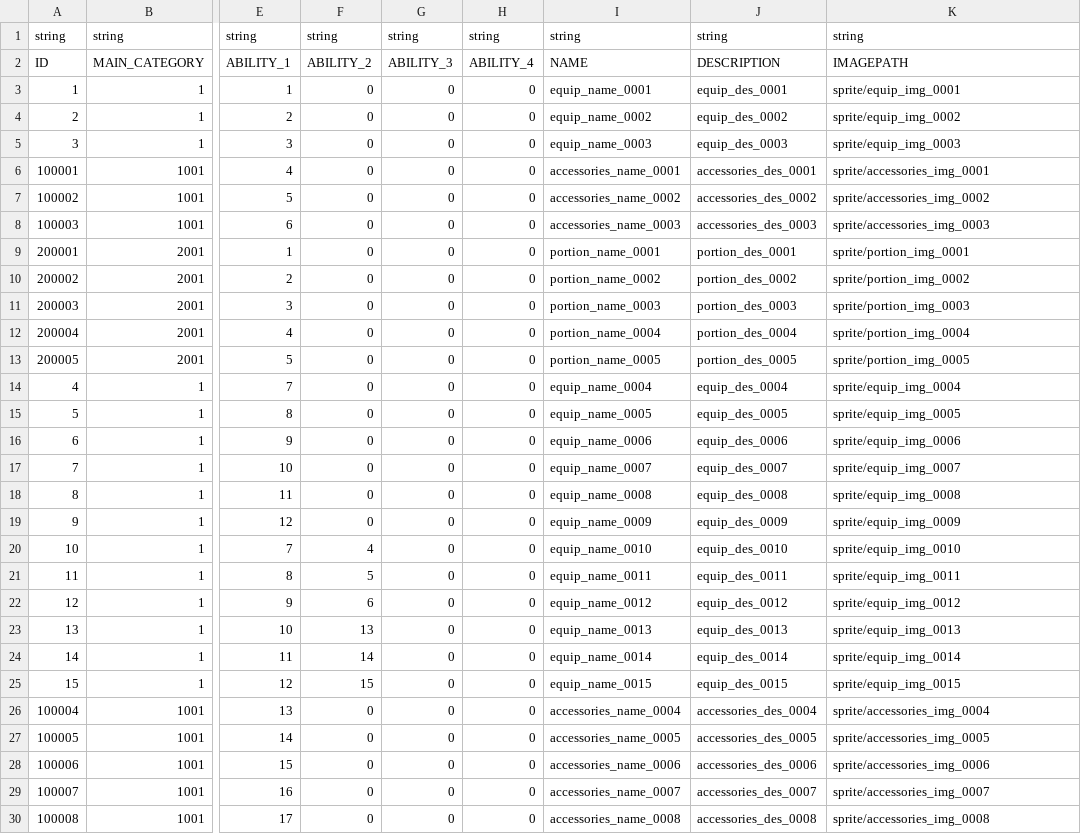
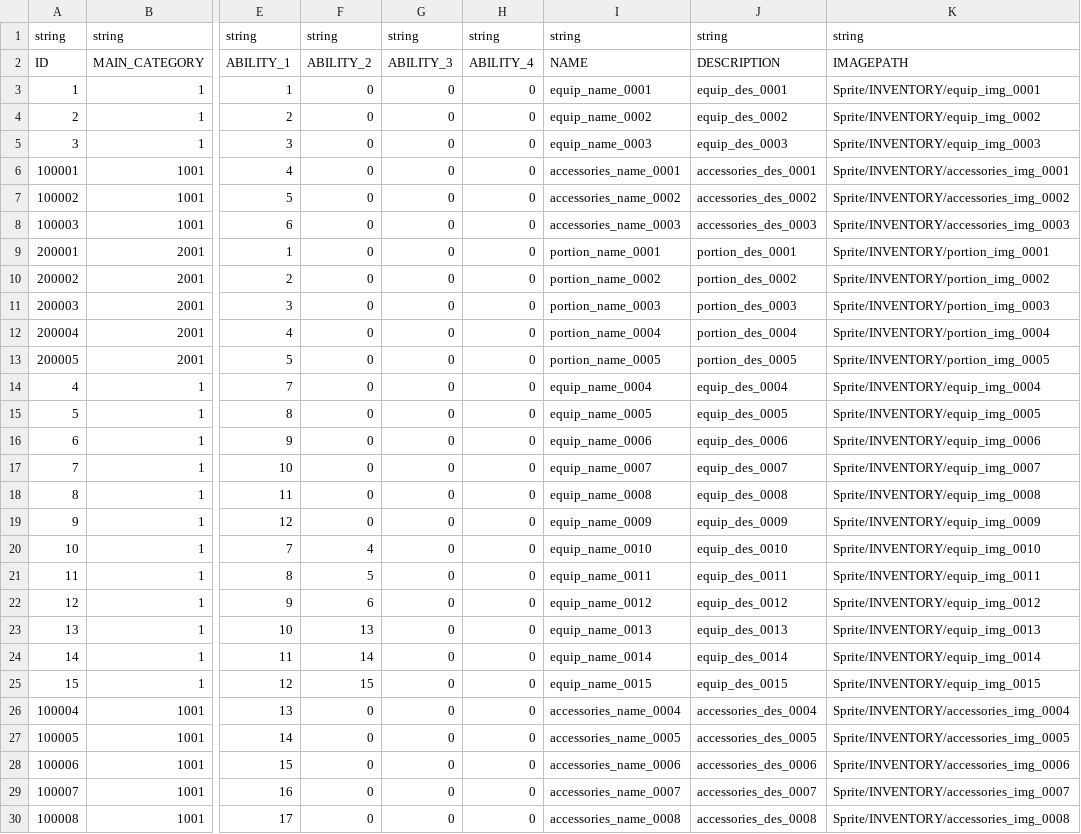
Before and after one commit to kuromi-study/gamecontents_study, a CSV file: CONTENTS_STUDY/Assets/Data/Resources/DATA/ITEMTABLE_MAININFO.csv, drawn as a sheet; only a part is shown, gaps mark what is left out; the diff covers the shown part only; the diff names each change by its address in the sheet, - before the commit and + after, or states it on an @@ line.

```diff
--- a/CONTENTS_STUDY/Assets/Data/Resources/DATA/ITEMTABLE_MAININFO.csv
+++ b/CONTENTS_STUDY/Assets/Data/Resources/DATA/ITEMTABLE_MAININFO.csv
-K3: sprite/equip_img_0001
+K3: Sprite/INVENTORY/equip_img_0001
-K4: sprite/equip_img_0002
+K4: Sprite/INVENTORY/equip_img_0002
-K5: sprite/equip_img_0003
+K5: Sprite/INVENTORY/equip_img_0003
-K6: sprite/accessories_img_0001
+K6: Sprite/INVENTORY/accessories_img_0001
-K7: sprite/accessories_img_0002
+K7: Sprite/INVENTORY/accessories_img_0002
-K8: sprite/accessories_img_0003
+K8: Sprite/INVENTORY/accessories_img_0003
-K9: sprite/portion_img_0001
+K9: Sprite/INVENTORY/portion_img_0001
-K10: sprite/portion_img_0002
+K10: Sprite/INVENTORY/portion_img_0002
-K11: sprite/portion_img_0003
+K11: Sprite/INVENTORY/portion_img_0003
-K12: sprite/portion_img_0004
+K12: Sprite/INVENTORY/portion_img_0004
-K13: sprite/portion_img_0005
+K13: Sprite/INVENTORY/portion_img_0005
-K14: sprite/equip_img_0004
+K14: Sprite/INVENTORY/equip_img_0004
-K15: sprite/equip_img_0005
+K15: Sprite/INVENTORY/equip_img_0005
-K16: sprite/equip_img_0006
+K16: Sprite/INVENTORY/equip_img_0006
-K17: sprite/equip_img_0007
+K17: Sprite/INVENTORY/equip_img_0007
-K18: sprite/equip_img_0008
+K18: Sprite/INVENTORY/equip_img_0008
-K19: sprite/equip_img_0009
+K19: Sprite/INVENTORY/equip_img_0009
-K20: sprite/equip_img_0010
+K20: Sprite/INVENTORY/equip_img_0010
-K21: sprite/equip_img_0011
+K21: Sprite/INVENTORY/equip_img_0011
-K22: sprite/equip_img_0012
+K22: Sprite/INVENTORY/equip_img_0012
-K23: sprite/equip_img_0013
+K23: Sprite/INVENTORY/equip_img_0013
-K24: sprite/equip_img_0014
+K24: Sprite/INVENTORY/equip_img_0014
-K25: sprite/equip_img_0015
+K25: Sprite/INVENTORY/equip_img_0015
-K26: sprite/accessories_img_0004
+K26: Sprite/INVENTORY/accessories_img_0004
-K27: sprite/accessories_img_0005
+K27: Sprite/INVENTORY/accessories_img_0005
-K28: sprite/accessories_img_0006
+K28: Sprite/INVENTORY/accessories_img_0006
-K29: sprite/accessories_img_0007
+K29: Sprite/INVENTORY/accessories_img_0007
-K30: sprite/accessories_img_0008
+K30: Sprite/INVENTORY/accessories_img_0008
```
Also changed, not shown: 7 edited cells elsewhere in this file, 7 other files.
